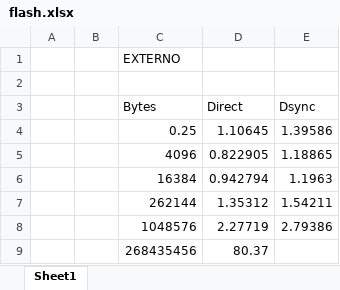
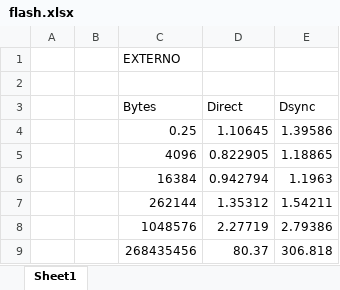
Before and after one commit to joeldelcastillo/Deber4_Discos, an Excel workbook: flash.xlsx, sheet Sheet1, drawn as a sheet; values as stored, in another font and other column widths than the file's, no borders; charts and pictures not drawn; the diff names each change by its address in the sheet, - before the commit and + after, or states it on an @@ line.

```diff
--- a/flash.xlsx (sheet Sheet1)
+++ b/flash.xlsx (sheet Sheet1)
-E9 (Dsync): (empty)
+E9 (Dsync): 306.818
```
Also changed, not shown: charts or pictures, 1 other file.
